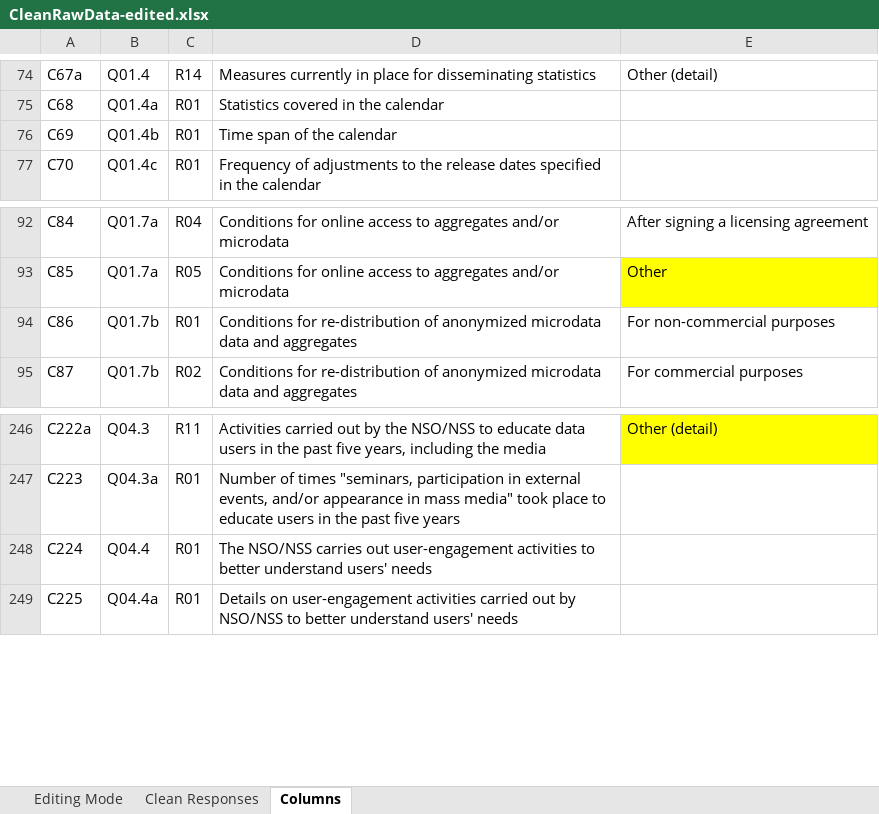
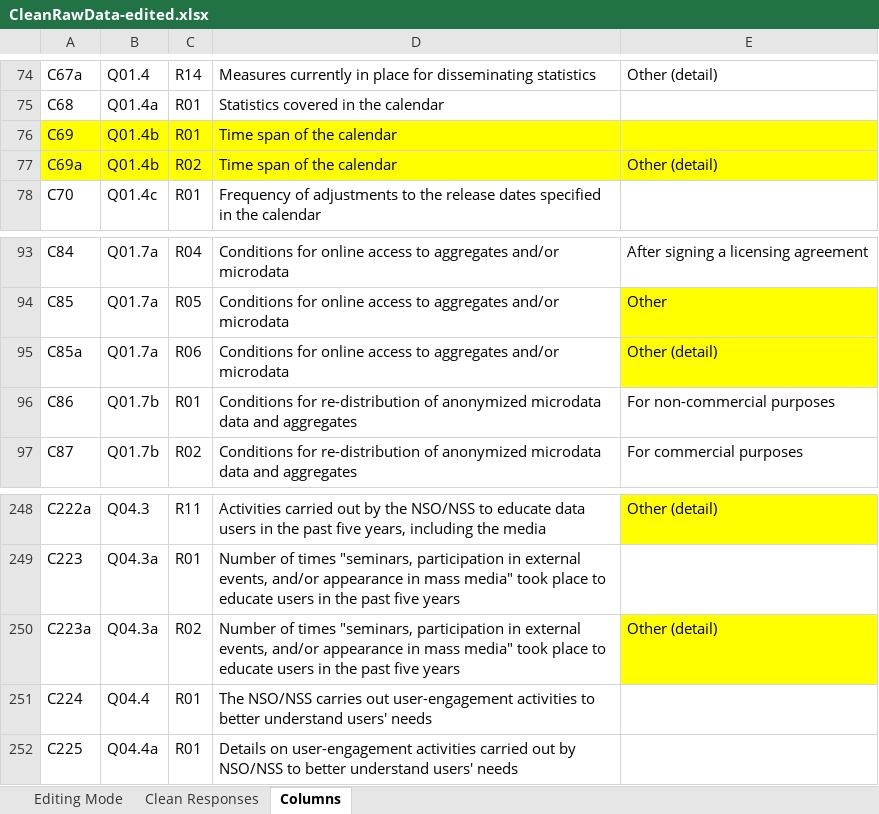
Before and after one commit to gonzalezmorales/un50sc-foc-fpos, an Excel workbook: Analysis/Data/CleanRawData-edited.xlsx, sheet Columns, drawn as a sheet; only a part is shown, gaps mark what is left out; values as stored, in another font and other column widths than the file's, no borders; 1 other sheet too large or unreadable and not compared; the diff names each change by its address in the sheet, - before the commit and + after, or states it on an @@ line.

```diff
--- a/Analysis/Data/CleanRawData-edited.xlsx (sheet Columns)
+++ b/Analysis/Data/CleanRawData-edited.xlsx (sheet Columns)
-A76:E76 fill: none
+A76:E76 fill: #FFFF00
+row 77: C69a | Q01.4b | R02 | Time span of the calendar | Other (detail)
+row 95: C85a | Q01.7a | R06 | Conditions for online access to aggregates and/or microdata | Other (detail)
+row 250: C223a | Q04.3a | R02 | Number of times "seminars, participation in external events, and/or appearance in mass media" took place to educate users in the past five years | Other (detail)
```
Also changed, not shown: 13 other files.
